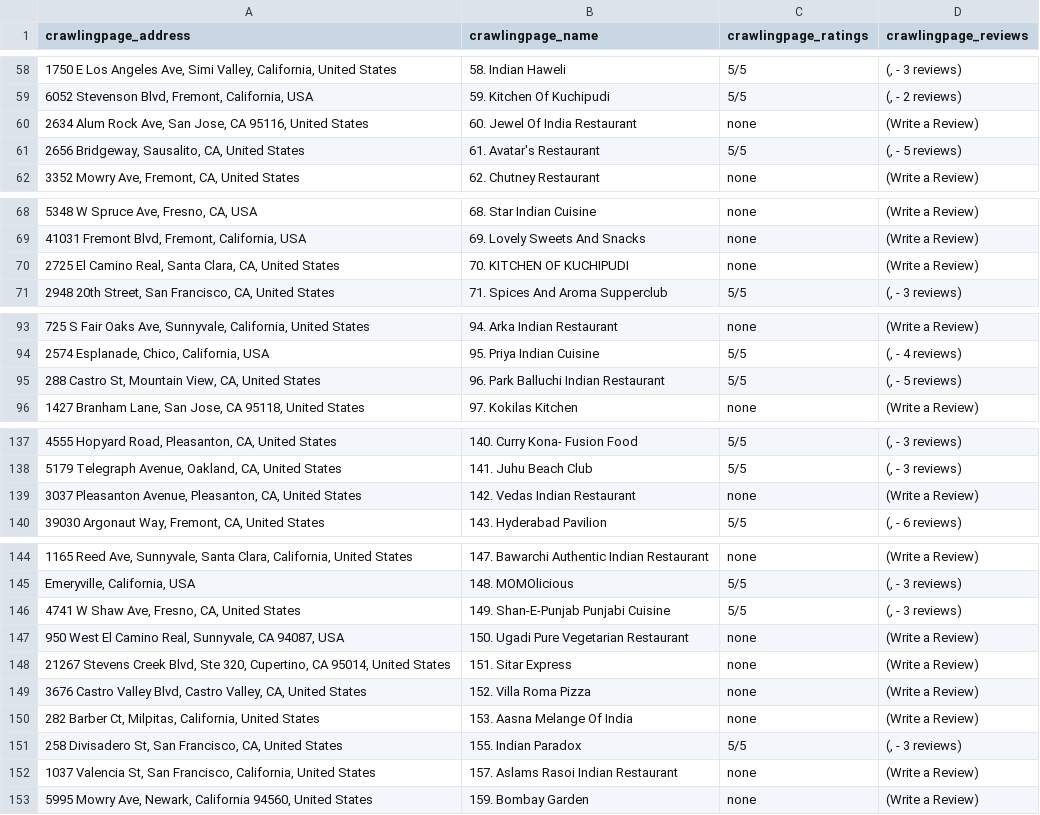
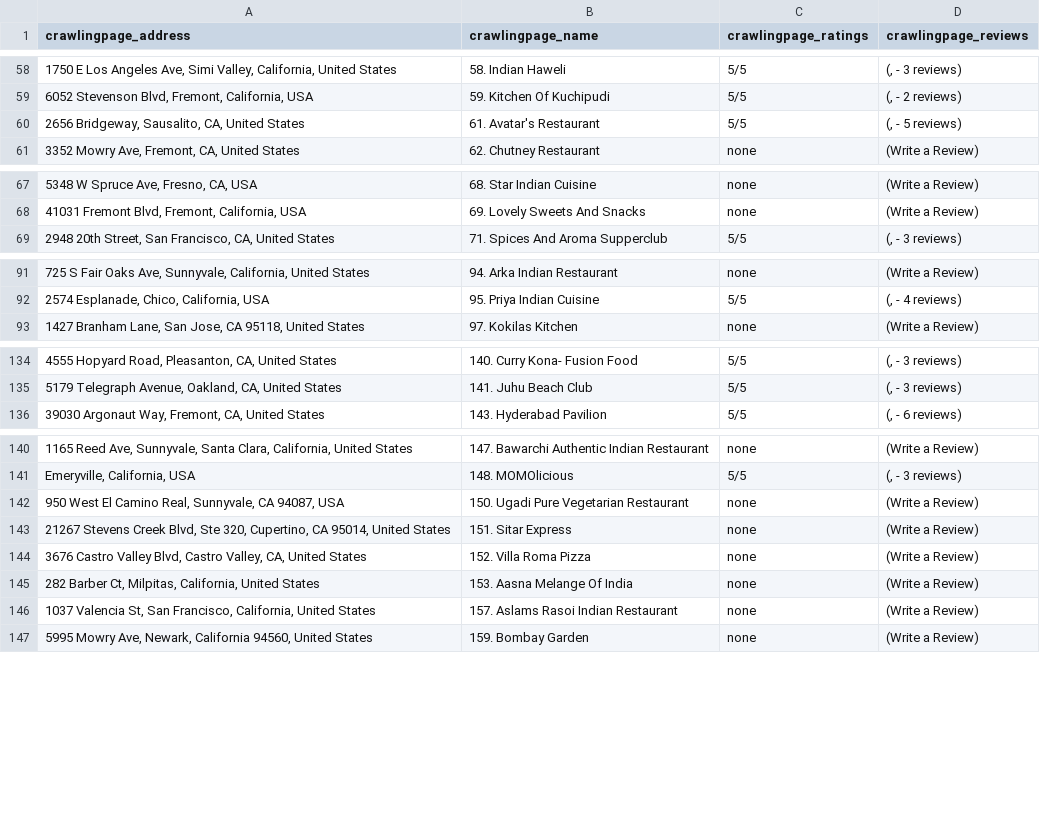
Before and after one commit to dhinesh22/web_crawler, a CSV file: items.csv, drawn as a sheet; only a part is shown, gaps mark what is left out; the diff covers the shown part only; the diff names each change by its address in the sheet, - before the commit and + after, or states it on an @@ line.

Commit message:
Update items.csv

```diff
--- a/items.csv
+++ b/items.csv
-row 60: 2634 Alum Rock Ave, San Jose, CA 95116, United States | 60. Jewel Of India Restaurant | none | (Write a Review)
-row 70: 2725 El Camino Real, Santa Clara, CA, United States | 70. KITCHEN OF KUCHIPUDI | none | (Write a Review)
-row 95: 288 Castro St, Mountain View, CA, United States | 96. Park Balluchi Indian Restaurant | 5/5 | (, - 5 reviews)
-row 139: 3037 Pleasanton Avenue, Pleasanton, CA, United States | 142. Vedas Indian Restaurant | none | (Write a Review)
-row 146: 4741 W Shaw Ave, Fresno, CA, United States | 149. Shan-E-Punjab Punjabi Cuisine | 5/5 | (, - 3 reviews)
-row 151: 258 Divisadero St, San Francisco, CA, United States | 155. Indian Paradox | 5/5 | (, - 3 reviews)
```
Also changed, not shown: 6 removed rows and 4 edited cells elsewhere in this file.
